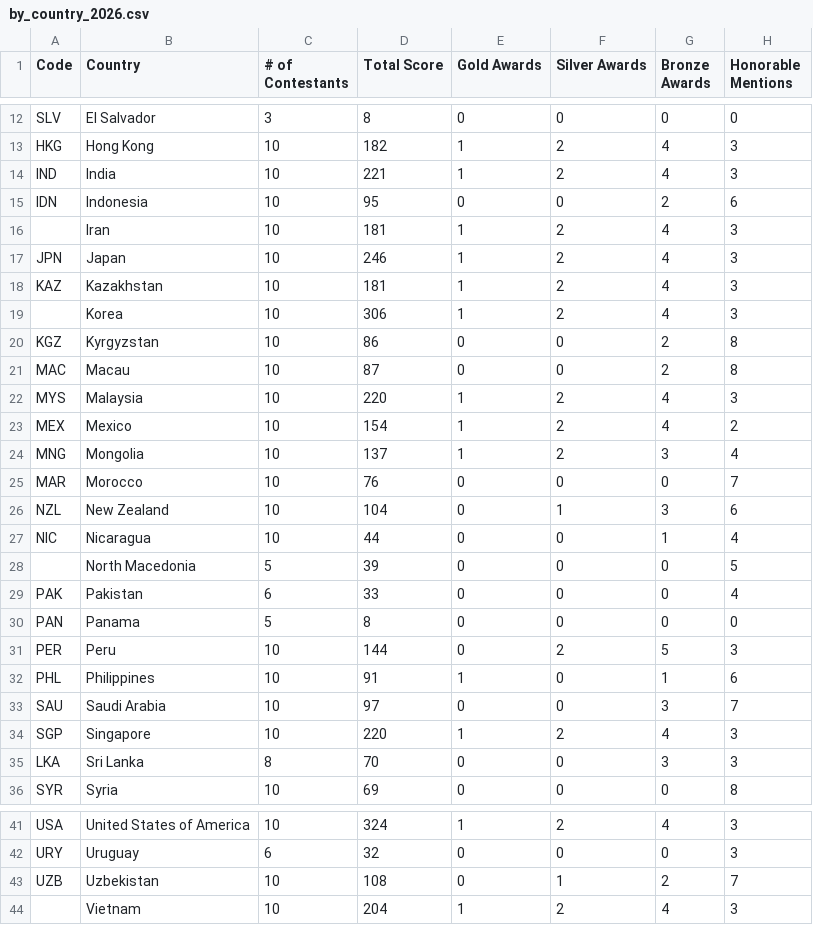
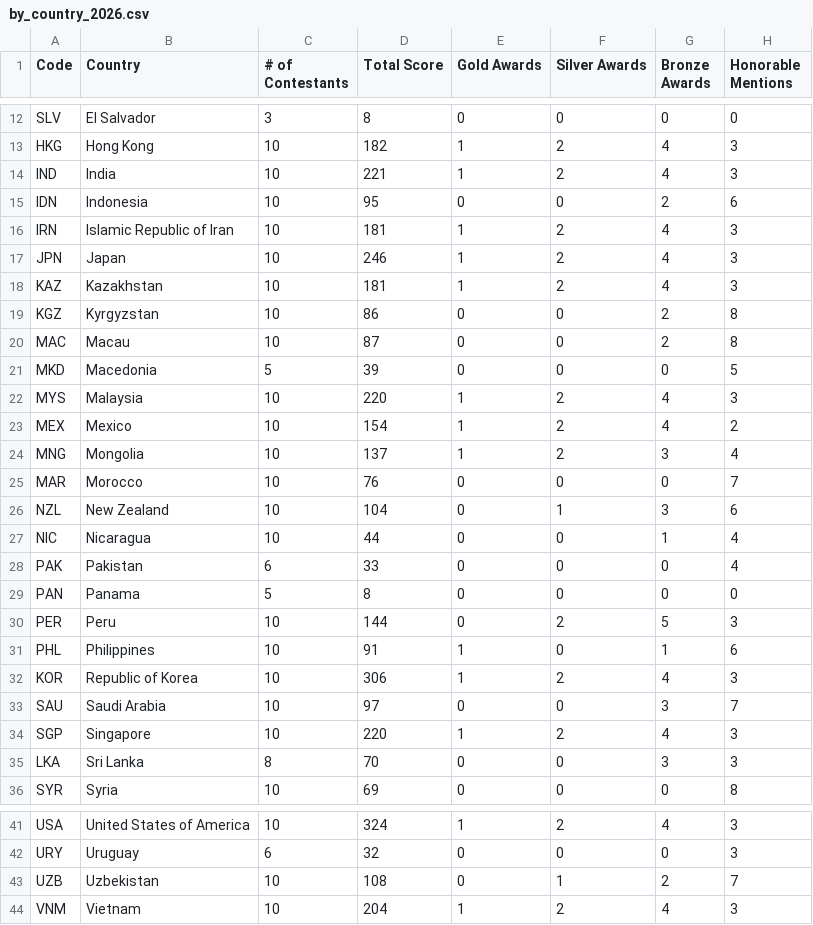
Before and after one commit to leomtz/apmowebsite, a CSV file: data/reports/by_country_2026.csv, drawn as a sheet; only a part is shown, gaps mark what is left out.

```diff
--- a/data/reports/by_country_2026.csv
+++ b/data/reports/by_country_2026.csv
@@ -15,8 +15,8 @@ IND,India,10,221,1,2,4,3
 IDN,Indonesia,10,95,0,0,2,6
-,Iran,10,181,1,2,4,3
+IRN,Islamic Republic of Iran,10,181,1,2,4,3
 JPN,Japan,10,246,1,2,4,3
 KAZ,Kazakhstan,10,181,1,2,4,3
-,Korea,10,306,1,2,4,3
 KGZ,Kyrgyzstan,10,86,0,0,2,8
 MAC,Macau,10,87,0,0,2,8
+MKD,Macedonia,5,39,0,0,0,5
 MYS,Malaysia,10,220,1,2,4,3
@@ -27,3 +27,2 @@ NZL,New Zealand,10,104,0,1,3,6
 NIC,Nicaragua,10,44,0,0,1,4
-,North Macedonia,5,39,0,0,0,5
 PAK,Pakistan,6,33,0,0,0,4
@@ -32,2 +31,3 @@ PER,Peru,10,144,0,2,5,3
 PHL,Philippines,10,91,1,0,1,6
+KOR,Republic of Korea,10,306,1,2,4,3
 SAU,Saudi Arabia,10,97,0,0,3,7
@@ -43,2 +43,2 @@ URY,Uruguay,6,32,0,0,0,3
 UZB,Uzbekistan,10,108,0,1,2,7
-,Vietnam,10,204,1,2,4,3
+VNM,Vietnam,10,204,1,2,4,3
```
Also changed, not shown: data/data_clean/scoretable-2026-clean.csv, data/iso-alpha-3.csv, 5 other files.
